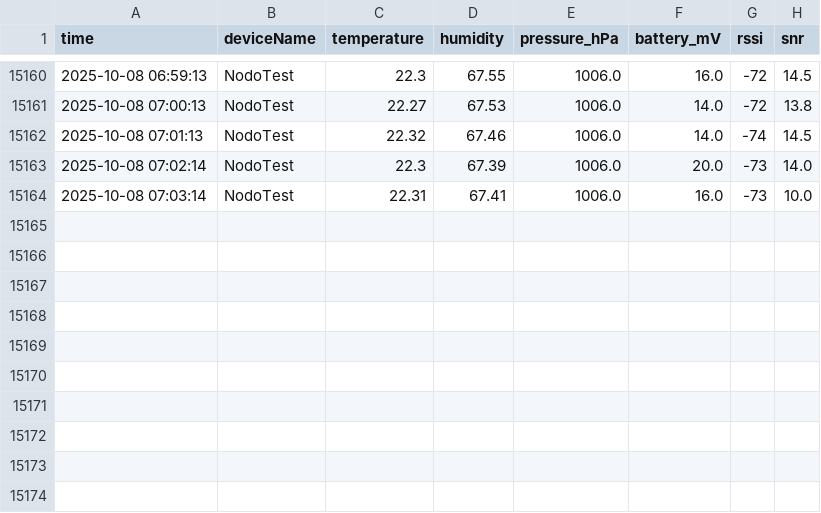
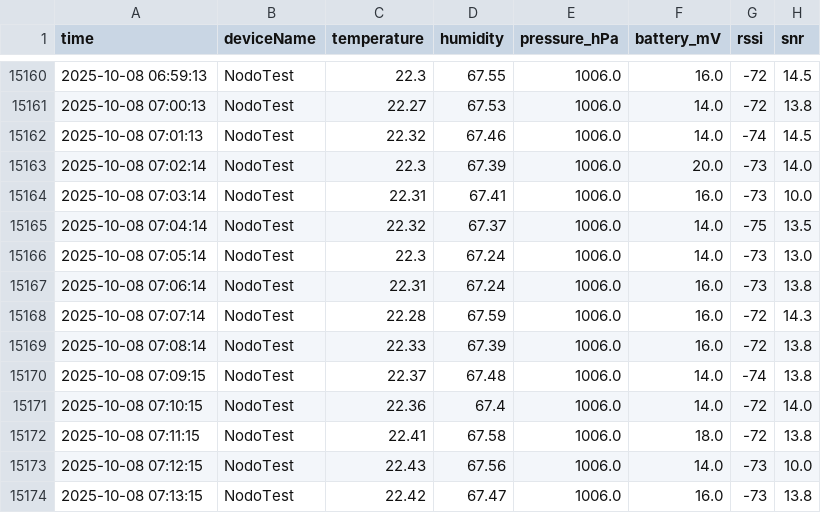
Before and after one commit to AlejoBSmith/SmartCampus_UTP, a CSV file: Data/HISTORICO.csv, drawn as a sheet; only a part is shown, gaps mark what is left out; the diff names each change by its address in the sheet, - before the commit and + after, or states it on an @@ line.

Commit message:
Update Data/HISTORICO.csv at 2025-10-08 07:13:16

```diff
--- a/Data/HISTORICO.csv
+++ b/Data/HISTORICO.csv
+row 15165: 2025-10-08 07:04:14 | NodoTest | 22.32 | 67.37 | 1006.0 | 14.0 | -75 | 13.5
+row 15166: 2025-10-08 07:05:14 | NodoTest | 22.3 | 67.24 | 1006.0 | 14.0 | -73 | 13.0
+row 15167: 2025-10-08 07:06:14 | NodoTest | 22.31 | 67.24 | 1006.0 | 16.0 | -73 | 13.8
+row 15168: 2025-10-08 07:07:14 | NodoTest | 22.28 | 67.59 | 1006.0 | 16.0 | -72 | 14.3
+row 15169: 2025-10-08 07:08:14 | NodoTest | 22.33 | 67.39 | 1006.0 | 16.0 | -72 | 13.8
+row 15170: 2025-10-08 07:09:15 | NodoTest | 22.37 | 67.48 | 1006.0 | 14.0 | -74 | 13.8
+row 15171: 2025-10-08 07:10:15 | NodoTest | 22.36 | 67.4 | 1006.0 | 14.0 | -72 | 14.0
+row 15172: 2025-10-08 07:11:15 | NodoTest | 22.41 | 67.58 | 1006.0 | 18.0 | -72 | 13.8
+row 15173: 2025-10-08 07:12:15 | NodoTest | 22.43 | 67.56 | 1006.0 | 14.0 | -73 | 10.0
+row 15174: 2025-10-08 07:13:15 | NodoTest | 22.42 | 67.47 | 1006.0 | 16.0 | -73 | 13.8
```
